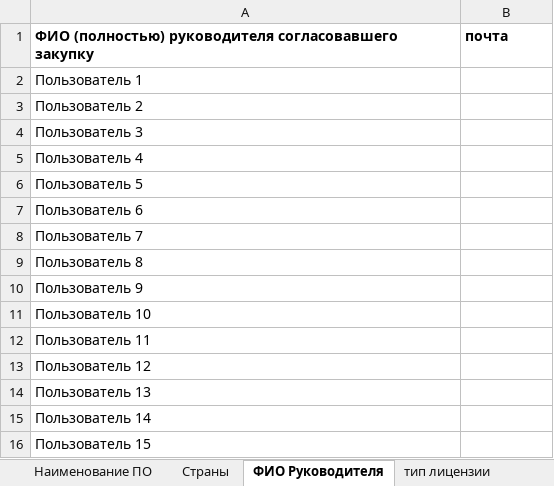
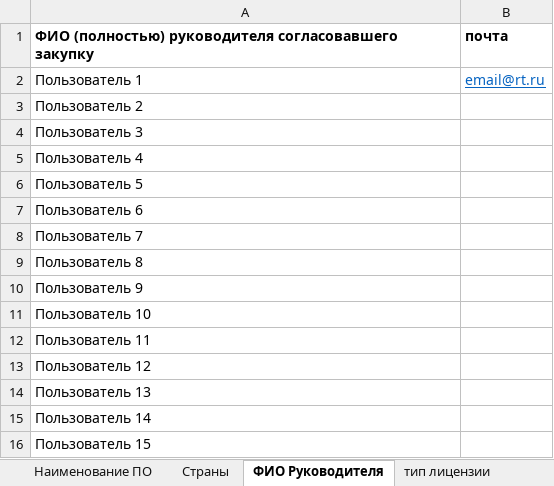
Before and after one commit to RTK-IT-Innopolis-internship-2024/software-purchases, an Excel workbook: orders/order_templates/10.09.2024.xlsx, sheet ФИО Руководителя, drawn as a sheet; values as stored, in another font and other column widths than the file's, no borders; the diff names each change by its address in the sheet, - before the commit and + after, or states it on an @@ line.

```diff
--- a/orders/order_templates/10.09.2024.xlsx (sheet ФИО Руководителя)
+++ b/orders/order_templates/10.09.2024.xlsx (sheet ФИО Руководителя)
-B2: (empty)
+B2: email@rt.ru
```
Also changed, not shown: sheet Заявки, 13 other files.
